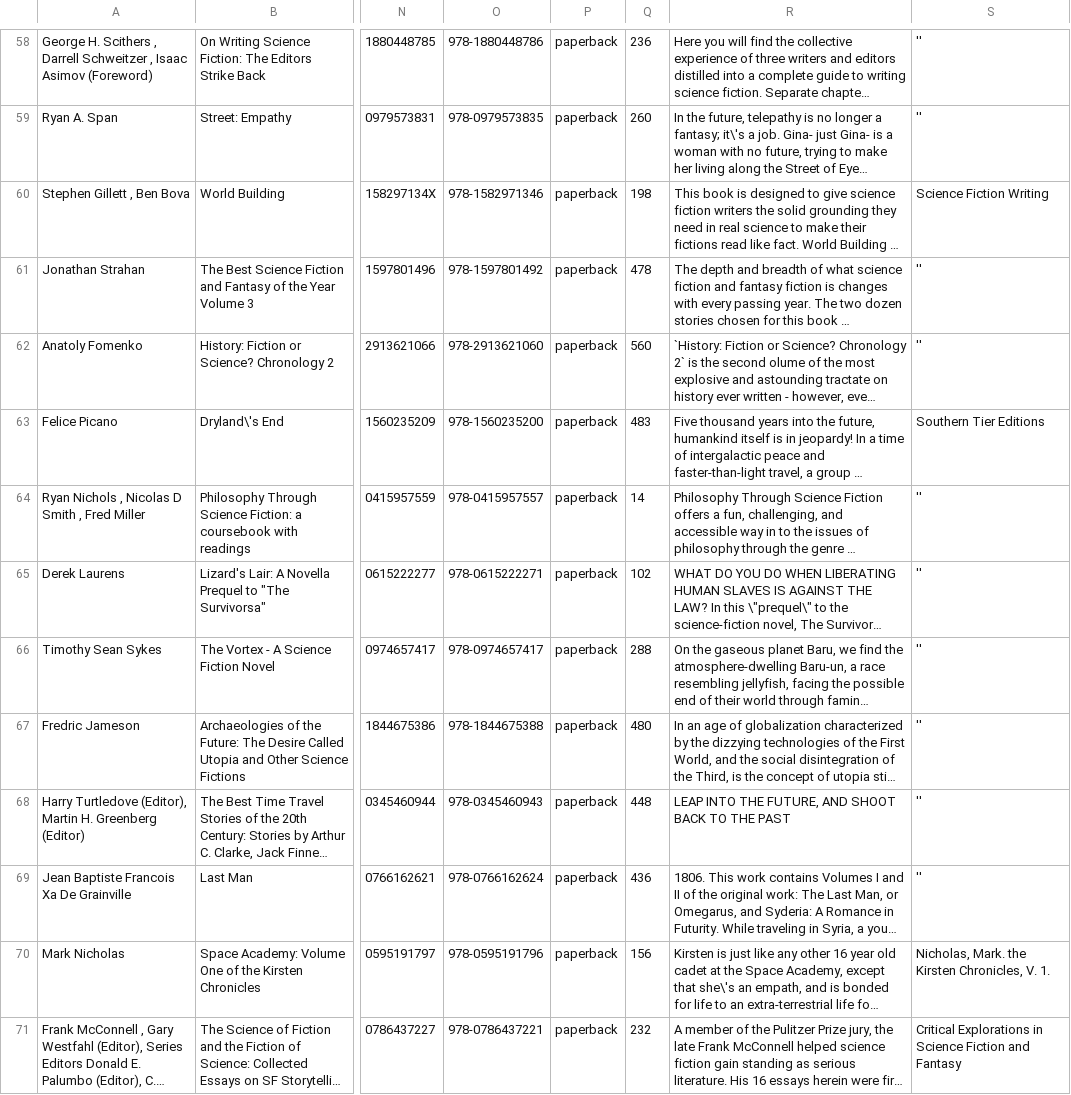
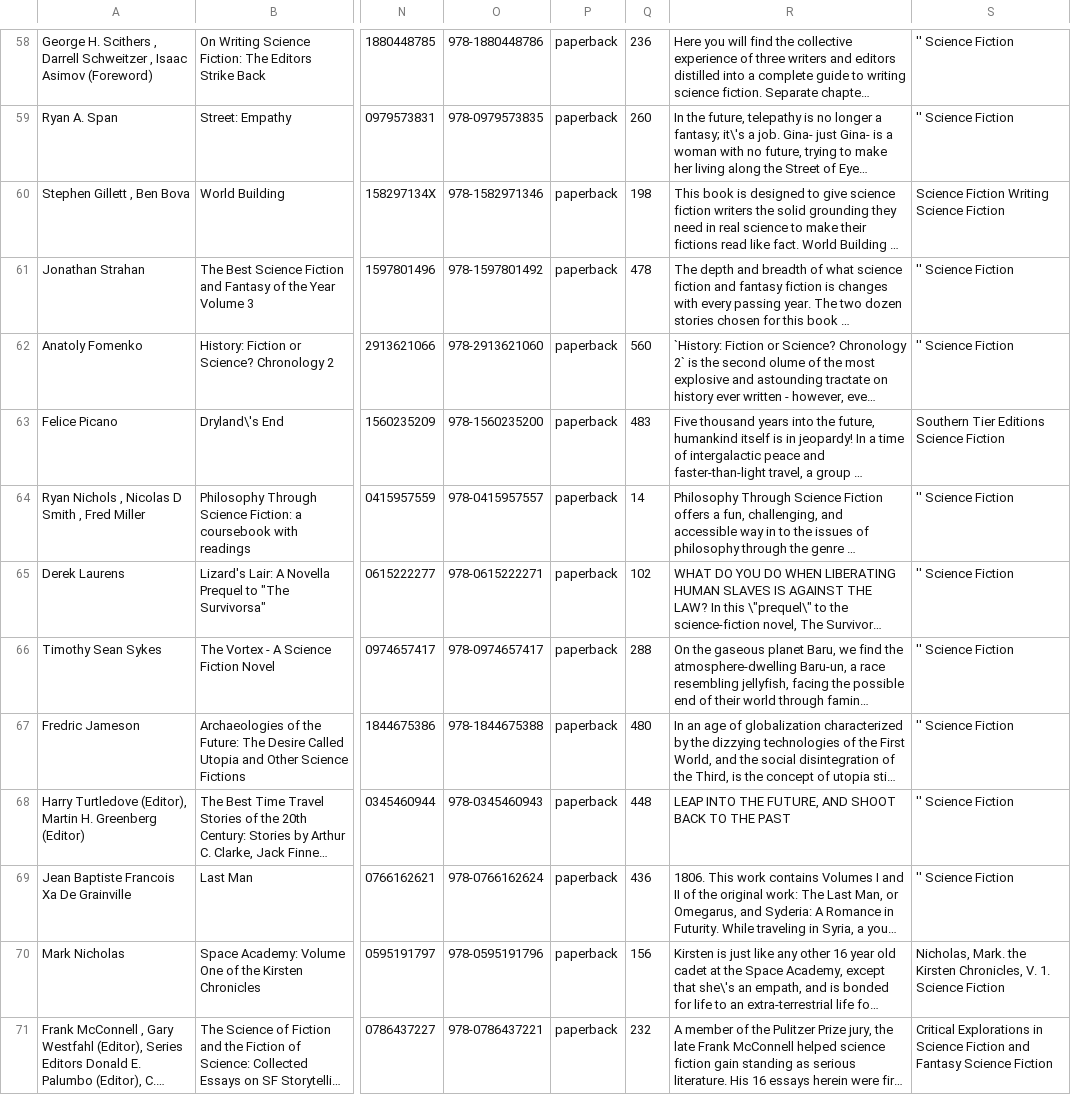
Before and after one commit to CoSig/MySqlDatabase, a TSV file: scifi.tsv, drawn as a sheet; only a part is shown, gaps mark what is left out; long unchanged cells end in …; the diff covers the shown part only; the diff names each change by its address in the sheet, - before the commit and + after, or states it on an @@ line.

```diff
--- a/scifi.tsv
+++ b/scifi.tsv
-S58:S59: ''
+S58:S59: '' Science Fiction
-S60: Science Fiction Writing
+S60: Science Fiction Writing Science Fiction
-S61:S62: ''
+S61:S62: '' Science Fiction
-S63: Southern Tier Editions
+S63: Southern Tier Editions Science Fiction
-S64:S69: ''
+S64:S69: '' Science Fiction
-S70: …V. 1.
+S70: …V. 1. Science Fiction
-S71: …and Fantasy
+S71: …and Fantasy Science Fiction
```
Also changed, not shown: 83 edited cells elsewhere in this file.
